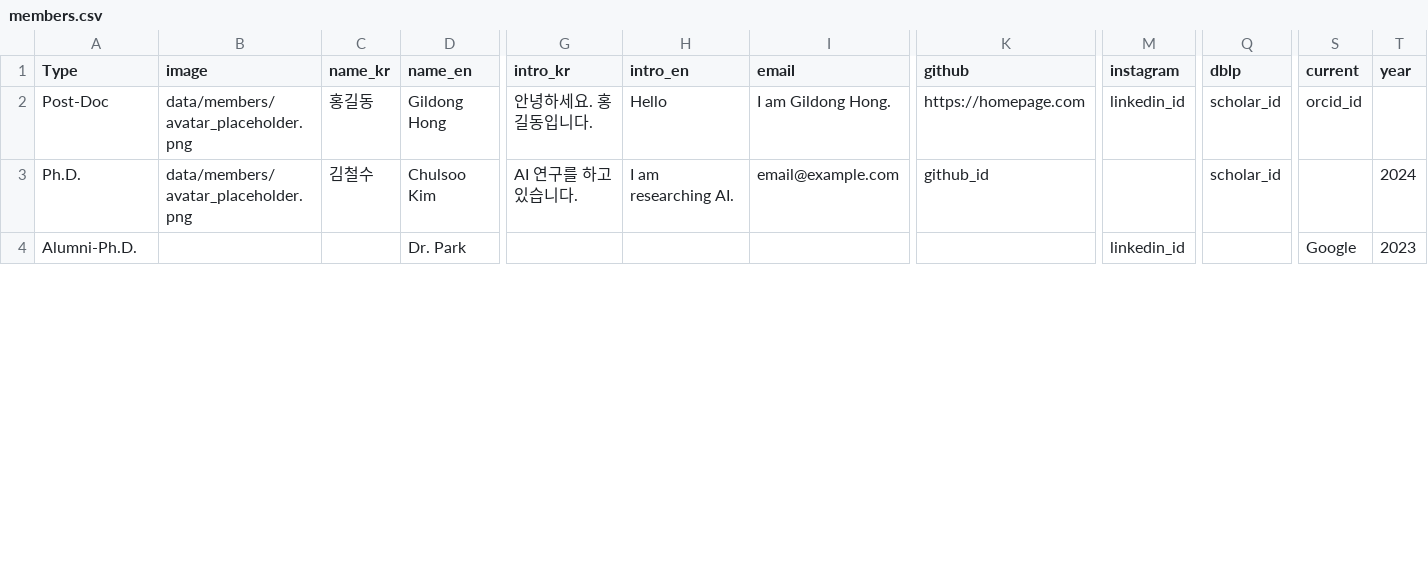
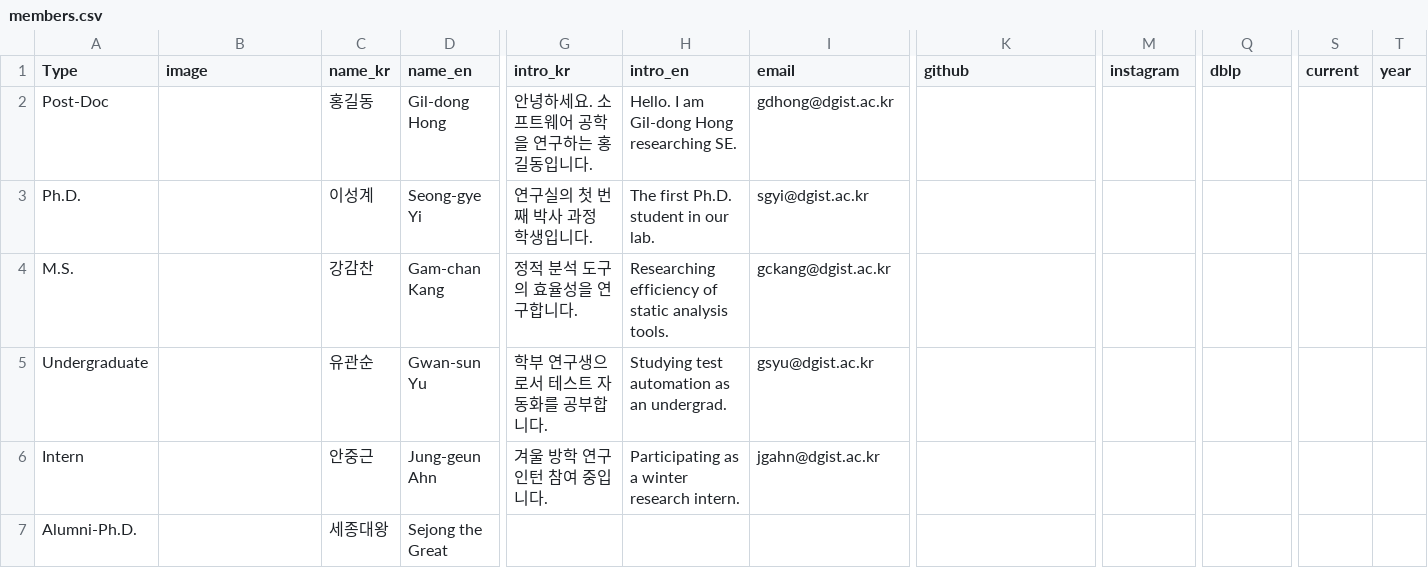
Before and after one commit to Taepoung/Web, a CSV file: data/members.csv, drawn as a sheet; only a part is shown, gaps mark what is left out; addresses are those after the commit; rows hold the shown columns only; the diff covers the shown part only; the diff names each change by its address in the sheet, - before the commit and + after, or states it on an @@ line.

Commit message:
members update

```diff
--- a/data/members.csv
+++ b/data/members.csv
-B2:B3 (image): data/members/avatar_placeholder.png
+B2:B3 (image): (empty)
-D2 (name_en): Gildong Hong
+D2 (name_en): Gil-dong Hong
-G2 (intro_kr): 안녕하세요. 홍길동입니다.
+G2 (intro_kr): 안녕하세요. 소프트웨어 공학을 연구하는 홍길동입니다.
-H2 (intro_en): Hello
+H2 (intro_en): Hello. I am Gil-dong Hong researching SE.
-I2 (email): I am Gildong Hong.
+I2 (email): gdhong@dgist.ac.kr
-K2 (github): https://homepage.com
+K2 (github): (empty)
-M2 (instagram): linkedin_id
+M2 (instagram): (empty)
-Q2:Q3 (dblp): scholar_id
+Q2:Q3 (dblp): (empty)
-S2 (current): orcid_id
+S2 (current): (empty)
-C3 (name_kr): 김철수
+C3 (name_kr): 이성계
-D3 (name_en): Chulsoo Kim
+D3 (name_en): Seong-gye Yi
-G3 (intro_kr): AI 연구를 하고 있습니다.
+G3 (intro_kr): 연구실의 첫 번째 박사 과정 학생입니다.
-H3 (intro_en): I am researching AI.
+H3 (intro_en): The first Ph.D. student in our lab.
-I3 (email): email@example.com
+I3 (email): sgyi@dgist.ac.kr
-K3 (github): github_id
+K3 (github): (empty)
-T3 (year): 2024
+T3 (year): (empty)
+row 4: M.S. |  | 강감찬 | Gam-chan Kang | 정적 분석 도구의 효율성을 연구합니다. | Researching efficiency of static analysis tools. | gckang@dgist.ac.kr
+row 5: Undergraduate |  | 유관순 | Gwan-sun Yu | 학부 연구생으로서 테스트 자동화를 공부합니다. | Studying test automation as an undergrad. | gsyu@dgist.ac.kr
+row 6: Intern |  | 안중근 | Jung-geun Ahn | 겨울 방학 연구 인턴 참여 중입니다. | Participating as a winter research intern. | jgahn@dgist.ac.kr
-C7 (name_kr): (empty)
+C7 (name_kr): 세종대왕
-D7 (name_en): Dr. Park
+D7 (name_en): Sejong the Great
-M7 (instagram): linkedin_id
+M7 (instagram): (empty)
-S7 (current): Google
+S7 (current): (empty)
-T7 (year): 2023
+T7 (year): (empty)
```
Also changed, not shown: 2 added rows and 23 edited cells elsewhere in this file, 4 other files.
